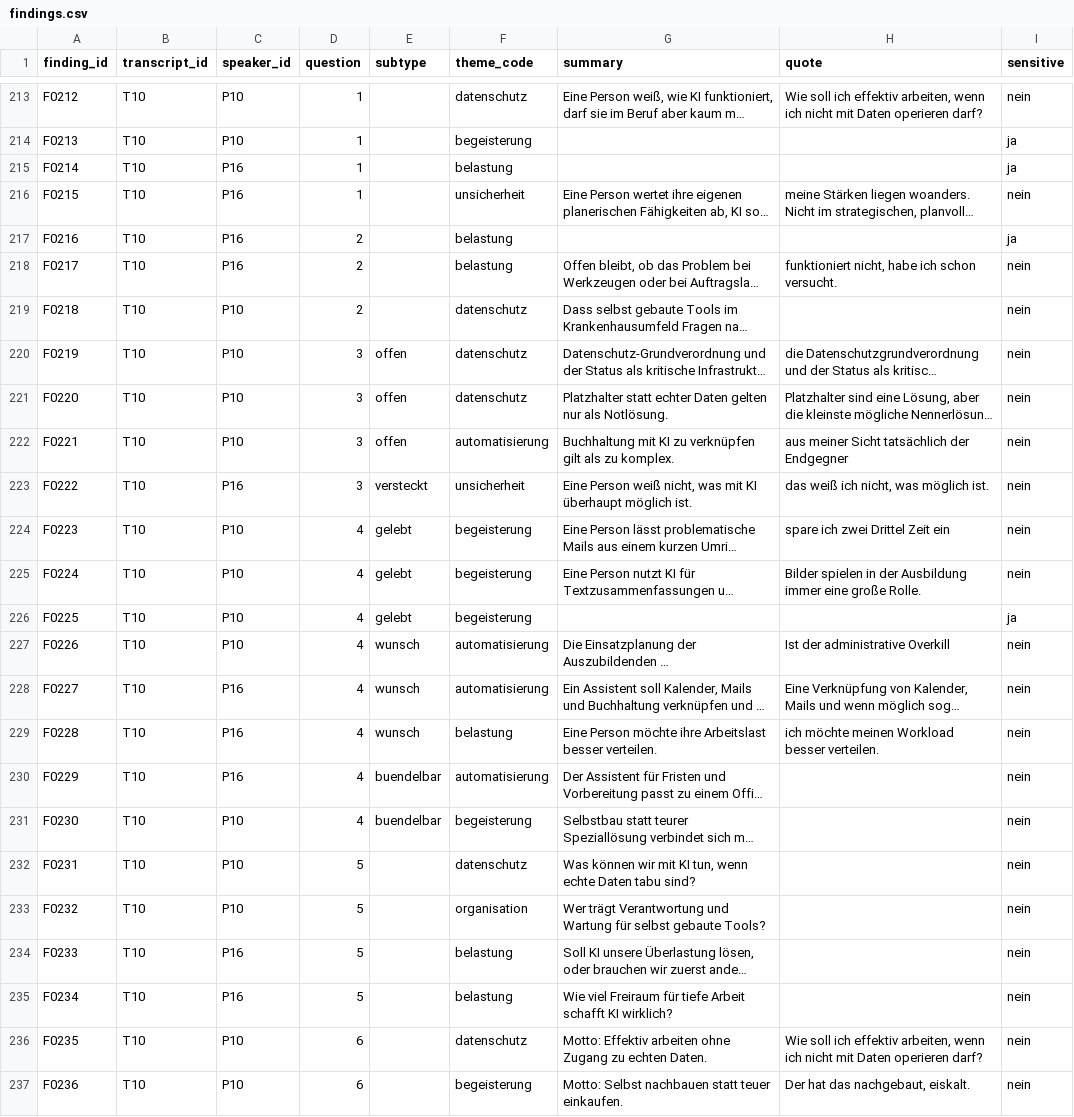
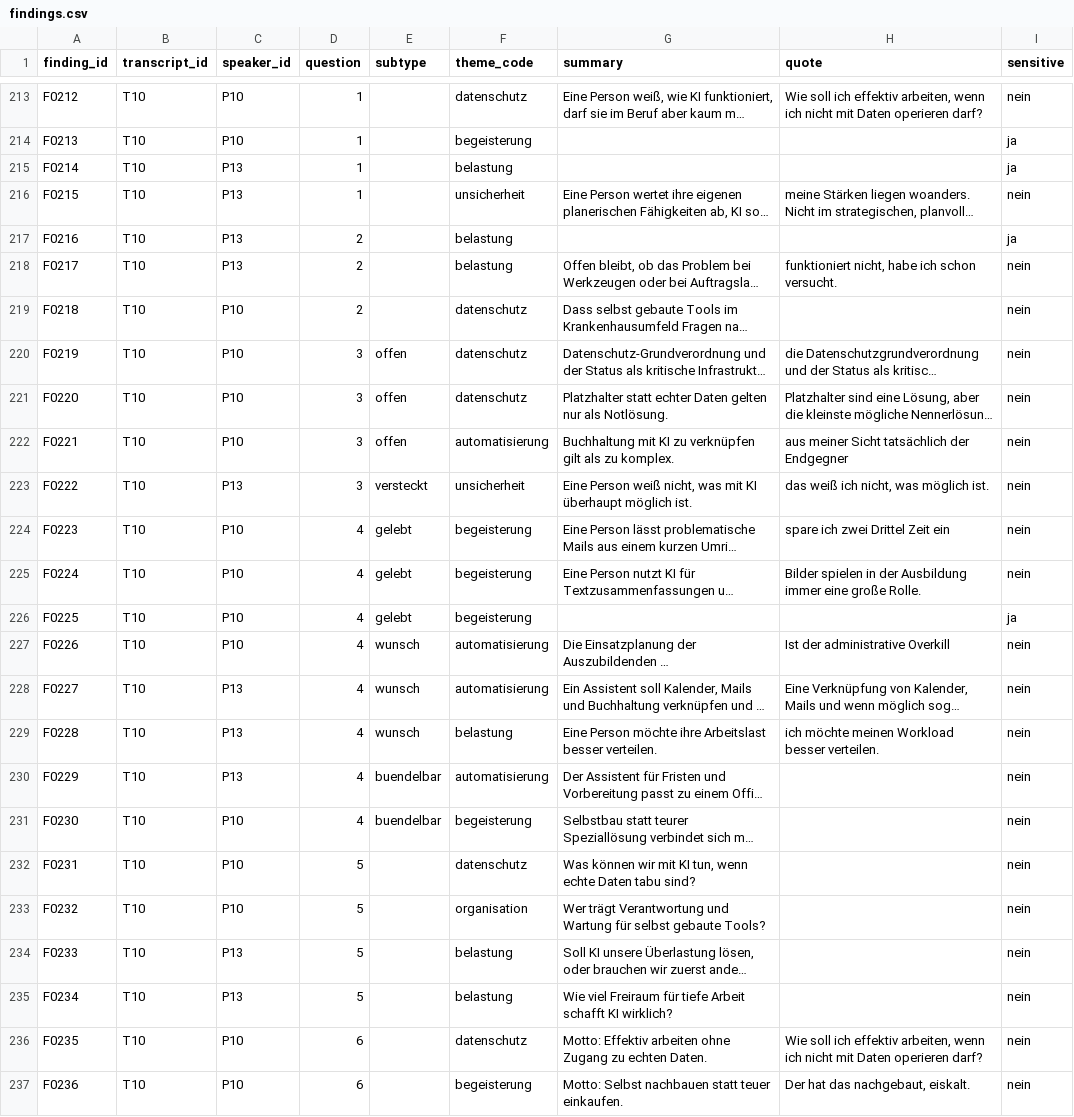
Before and after one commit to larnsce/ai-retreat-2026, a CSV file: products/daten/findings.csv, drawn as a sheet; only a part is shown, gaps mark what is left out; long unchanged cells end in …; the diff names each change by its address in the sheet, - before the commit and + after, or states it on an @@ line.

```diff
--- a/products/daten/findings.csv
+++ b/products/daten/findings.csv
-C215:C218 (speaker_id): P16
+C215:C218 (speaker_id): P13
-C223 (speaker_id): P16
+C223 (speaker_id): P13
-C228:C230 (speaker_id): P16
+C228:C230 (speaker_id): P13
-C234:C235 (speaker_id): P16
+C234:C235 (speaker_id): P13
```
Also changed, not shown: products/daten/speakers.csv, products/daten/use_cases.csv, 4 other files.
